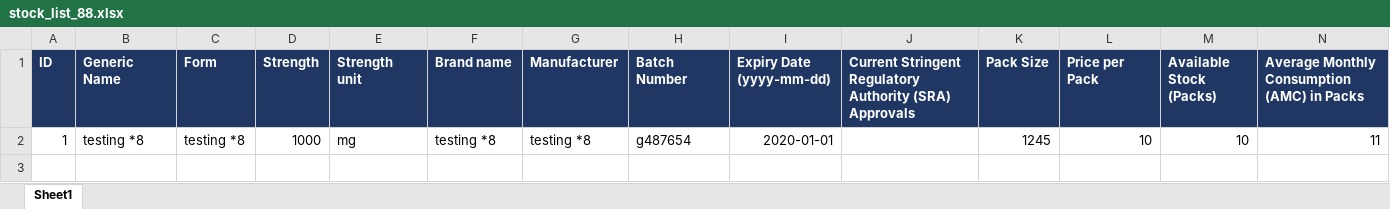
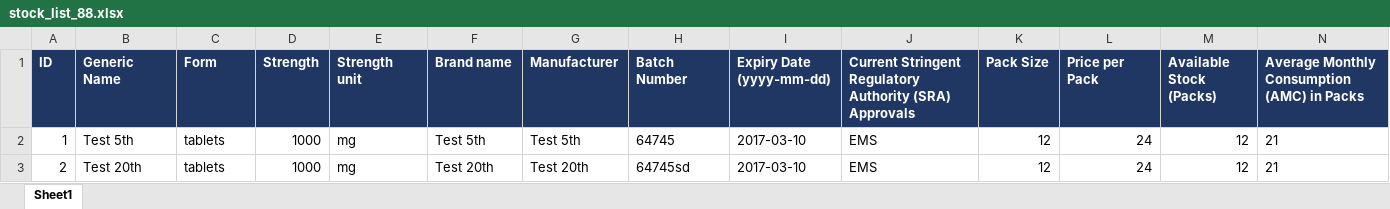
Before and after one commit to samehn/ChemoFinder-Toolchain, an Excel workbook: public/uploads/stocks/stock_list_88.xlsx, sheet Sheet1, drawn as a sheet; values as stored, in another font and other column widths than the file's, no borders; the diff names each change by its address in the sheet, - before the commit and + after, or states it on an @@ line.

Commit message:
Out of stock list section

```diff
--- a/public/uploads/stocks/stock_list_88.xlsx (sheet Sheet1)
+++ b/public/uploads/stocks/stock_list_88.xlsx (sheet Sheet1)
-B2 (Generic Name): testing *8
+B2 (Generic Name): Test 5th
-C2 (Form): testing *8
+C2 (Form): tablets
-F2 (Brand name): testing *8
+F2 (Brand name): Test 5th
-G2 (Manufacturer): testing *8
+G2 (Manufacturer): Test 5th
-H2 (Batch Number): g487654
+H2 (Batch Number): 64745
-I2 (Expiry Date (yyyy-mm-dd)): 2020-01-01
+I2 (Expiry Date (yyyy-mm-dd)): 2017-03-10
-J2: (empty)
+J2: EMS
-K2 (Pack Size): 1245
+K2 (Pack Size): 12
-L2 (Price per Pack): 10
+L2 (Price per Pack): 24
-M2 (Available Stock (Packs)): 10
+M2 (Available Stock (Packs)): 12
-N2: 11
+N2: 21
+row 3: 2 | Test 20th | tablets | 1000 | mg | Test 20th | Test 20th | 64745sd | 2017-03-10 | EMS | 12 | 24 | 12 | 21
```
Also changed, not shown: 6 other files.
